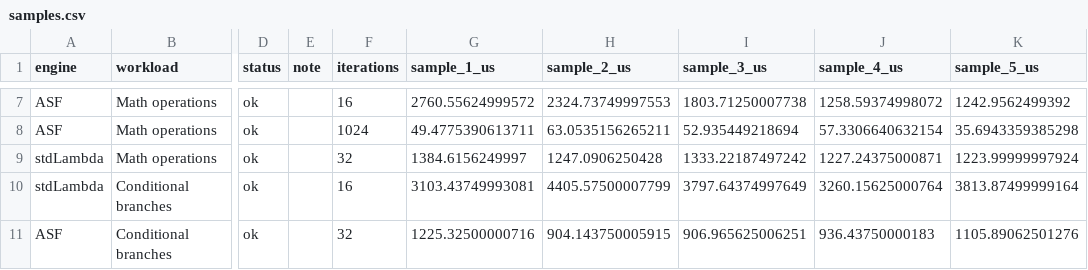
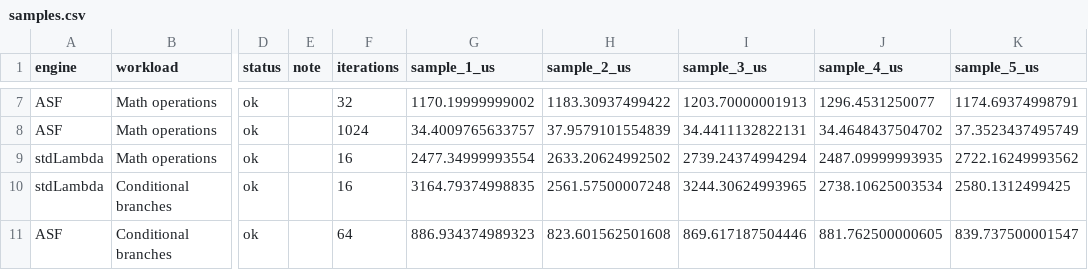
Before and after one commit to ECP-Solutions/ASF, a CSV file: Tools/stdLambda/benchmarks/latest/repeat/samples.csv, drawn as a sheet; only a part is shown, gaps mark what is left out; the diff covers the shown part only; the diff names each change by its address in the sheet, - before the commit and + after, or states it on an @@ line.

```diff
--- a/Tools/stdLambda/benchmarks/latest/repeat/samples.csv
+++ b/Tools/stdLambda/benchmarks/latest/repeat/samples.csv
-F7 (iterations): 16
+F7 (iterations): 32
-G7 (sample_1_us): 2760.55624999572
+G7 (sample_1_us): 1170.19999999002
-H7 (sample_2_us): 2324.73749997553
+H7 (sample_2_us): 1183.30937499422
-I7 (sample_3_us): 1803.71250007738
+I7 (sample_3_us): 1203.70000001913
-J7 (sample_4_us): 1258.59374998072
+J7 (sample_4_us): 1296.4531250077
-K7 (sample_5_us): 1242.9562499392
+K7 (sample_5_us): 1174.69374998791
-G8 (sample_1_us): 49.4775390613711
+G8 (sample_1_us): 34.4009765633757
-H8 (sample_2_us): 63.0535156265211
+H8 (sample_2_us): 37.9579101554839
-I8 (sample_3_us): 52.935449218694
+I8 (sample_3_us): 34.4411132822131
-J8 (sample_4_us): 57.3306640632154
+J8 (sample_4_us): 34.4648437504702
-K8 (sample_5_us): 35.6943359385298
+K8 (sample_5_us): 37.3523437495749
-F9 (iterations): 32
+F9 (iterations): 16
-G9 (sample_1_us): 1384.6156249997
+G9 (sample_1_us): 2477.34999993554
-H9 (sample_2_us): 1247.0906250428
+H9 (sample_2_us): 2633.20624992502
-I9 (sample_3_us): 1333.22187497242
+I9 (sample_3_us): 2739.24374994294
-J9 (sample_4_us): 1227.24375000871
+J9 (sample_4_us): 2487.09999993935
-K9 (sample_5_us): 1223.99999997924
+K9 (sample_5_us): 2722.16249993562
-G10 (sample_1_us): 3103.43749993081
+G10 (sample_1_us): 3164.79374998835
-H10 (sample_2_us): 4405.57500007799
+H10 (sample_2_us): 2561.57500007248
-I10 (sample_3_us): 3797.64374997649
+I10 (sample_3_us): 3244.30624993965
-J10 (sample_4_us): 3260.15625000764
+J10 (sample_4_us): 2738.10625003534
-K10 (sample_5_us): 3813.87499999164
+K10 (sample_5_us): 2580.1312499425
-F11 (iterations): 32
+F11 (iterations): 64
-G11 (sample_1_us): 1225.32500000716
+G11 (sample_1_us): 886.934374989323
-H11 (sample_2_us): 904.143750005915
+H11 (sample_2_us): 823.601562501608
-I11 (sample_3_us): 906.965625006251
+I11 (sample_3_us): 869.617187504446
-J11 (sample_4_us): 936.43750000183
+J11 (sample_4_us): 881.762500000605
-K11 (sample_5_us): 1105.89062501276
+K11 (sample_5_us): 839.737500001547
```
Also changed, not shown: 172 edited cells elsewhere in this file, Tools/stdLambda/benchmarks/latest/samples.csv, 4 other files.
